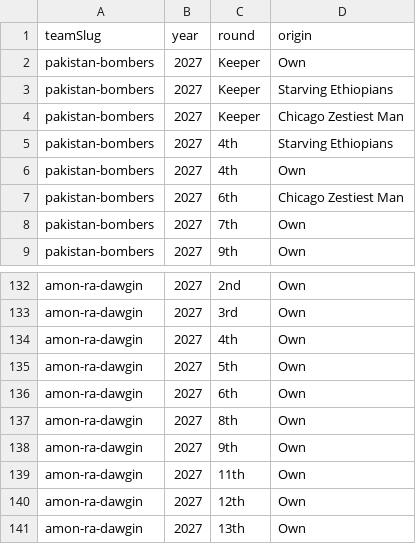
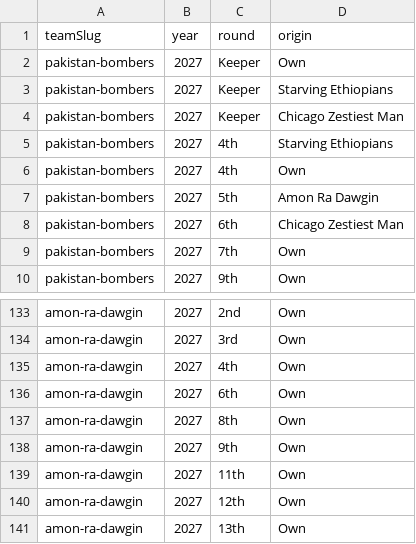
Before and after one commit to Scav-game/MakeFantasyGreatAgain, a CSV file: data/draft-picks.csv, drawn as a sheet; only a part is shown, gaps mark what is left out.

```diff
--- a/data/draft-picks.csv
+++ b/data/draft-picks.csv
@@ -6,2 +6,3 @@ pakistan-bombers,2027,4th,Starving Ethiopians
 pakistan-bombers,2027,4th,Own
+pakistan-bombers,2027,5th,Amon Ra Dawgin
 pakistan-bombers,2027,6th,Chicago Zestiest Man
@@ -134,3 +135,2 @@ amon-ra-dawgin,2027,3rd,Own
 amon-ra-dawgin,2027,4th,Own
-amon-ra-dawgin,2027,5th,Own
 amon-ra-dawgin,2027,6th,Own
```
Also changed, not shown: data/rosters.csv, 1 other file.
